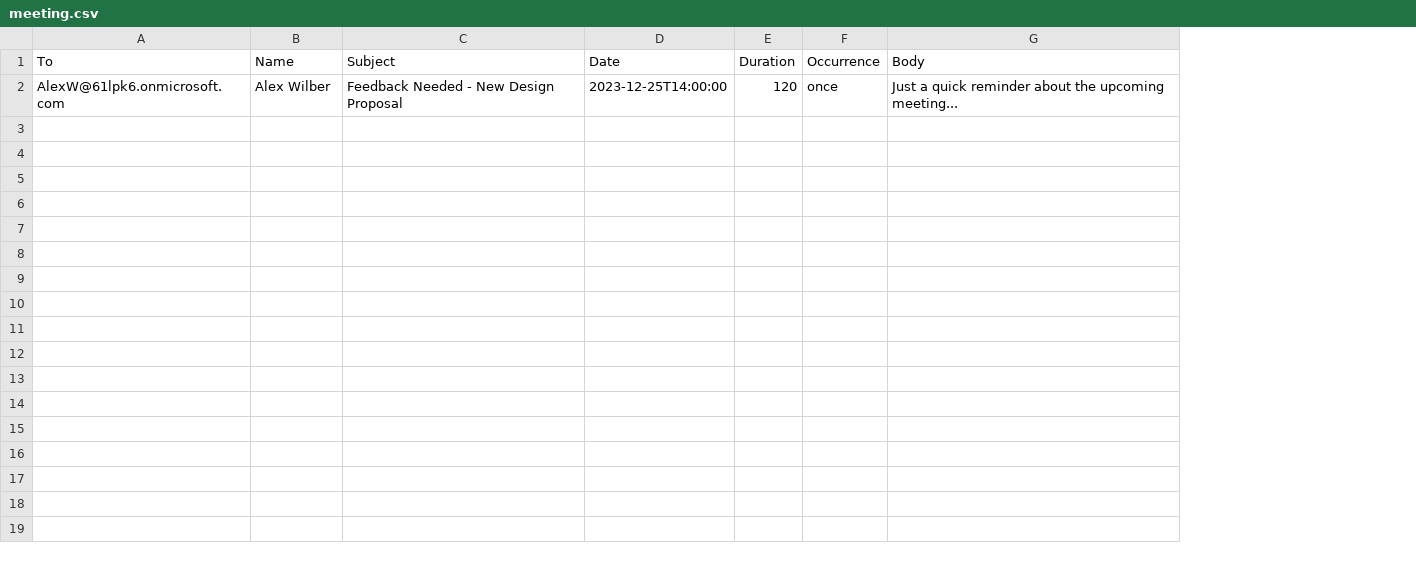
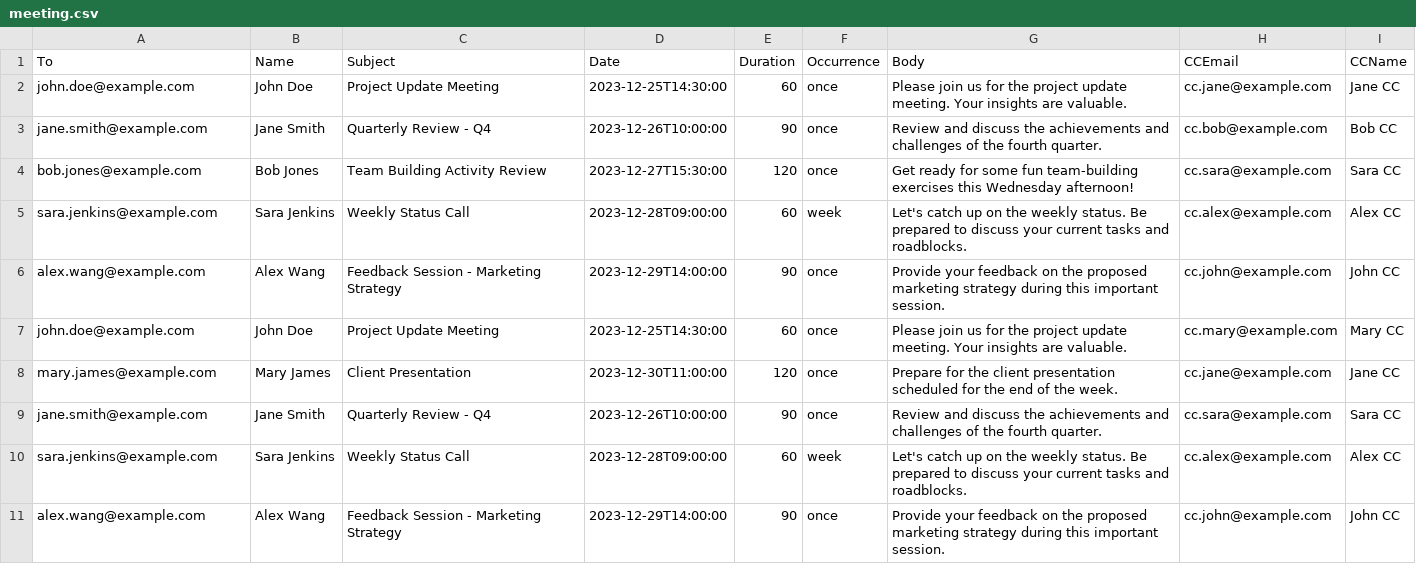
Before and after one commit to nishanthrj/Outlook-Meeting-Invite, a CSV file: meeting.csv, drawn as a sheet; removed rows and columns are numbered as before the commit, all else as after; the diff names each change by its address in the sheet, - before the commit and + after, or states it on an @@ line.

Commit message:
Add more data

```diff
--- a/meeting.csv
+++ b/meeting.csv
+column H (CCEmail), empty
+column I (CCName), empty
-row 2: AlexW@61lpk6.onmicrosoft.com | Alex Wilber | Feedback Needed - New Design Proposal | 2023-12-25T14:00:00 | 120 | once | Just a quick reminder about the upcoming meeting...
+row 2: john.doe@example.com | John Doe | Project Update Meeting | 2023-12-25T14:30:00 | 60 | once | Please join us for the project update meeting. Your insights are valuable. | cc.jane@example.com | Jane CC
+row 3: jane.smith@example.com | Jane Smith | Quarterly Review - Q4 | 2023-12-26T10:00:00 | 90 | once | Review and discuss the achievements and challenges of the fourth quarter. | cc.bob@example.com | Bob CC
+row 4: bob.jones@example.com | Bob Jones | Team Building Activity Review | 2023-12-27T15:30:00 | 120 | once | Get ready for some fun team-building exercises this Wednesday afternoon! | cc.sara@example.com | Sara CC
+row 5: sara.jenkins@example.com | Sara Jenkins | Weekly Status Call | 2023-12-28T09:00:00 | 60 | week | Let's catch up on the weekly status. Be prepared to discuss your current tasks and roadblocks. | cc.alex@example.com | Alex CC
+row 6: alex.wang@example.com | Alex Wang | Feedback Session - Marketing Strategy | 2023-12-29T14:00:00 | 90 | once | Provide your feedback on the proposed marketing strategy during this important session. | cc.john@example.com | John CC
+row 7: john.doe@example.com | John Doe | Project Update Meeting | 2023-12-25T14:30:00 | 60 | once | Please join us for the project update meeting. Your insights are valuable. | cc.mary@example.com | Mary CC
+row 8: mary.james@example.com | Mary James | Client Presentation | 2023-12-30T11:00:00 | 120 | once | Prepare for the client presentation scheduled for the end of the week. | cc.jane@example.com | Jane CC
+row 9: jane.smith@example.com | Jane Smith | Quarterly Review - Q4 | 2023-12-26T10:00:00 | 90 | once | Review and discuss the achievements and challenges of the fourth quarter. | cc.sara@example.com | Sara CC
+row 10: sara.jenkins@example.com | Sara Jenkins | Weekly Status Call | 2023-12-28T09:00:00 | 60 | week | Let's catch up on the weekly status. Be prepared to discuss your current tasks and roadblocks. | cc.alex@example.com | Alex CC
+row 11: alex.wang@example.com | Alex Wang | Feedback Session - Marketing Strategy | 2023-12-29T14:00:00 | 90 | once | Provide your feedback on the proposed marketing strategy during this important session. | cc.john@example.com | John CC
```
